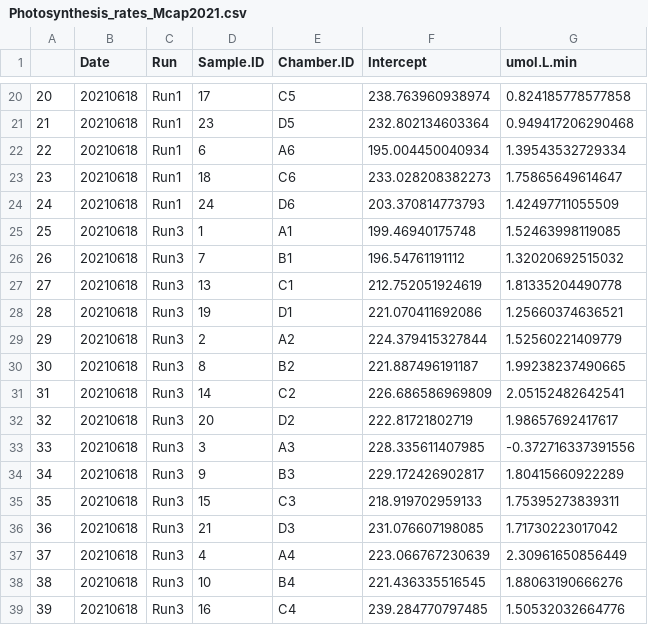
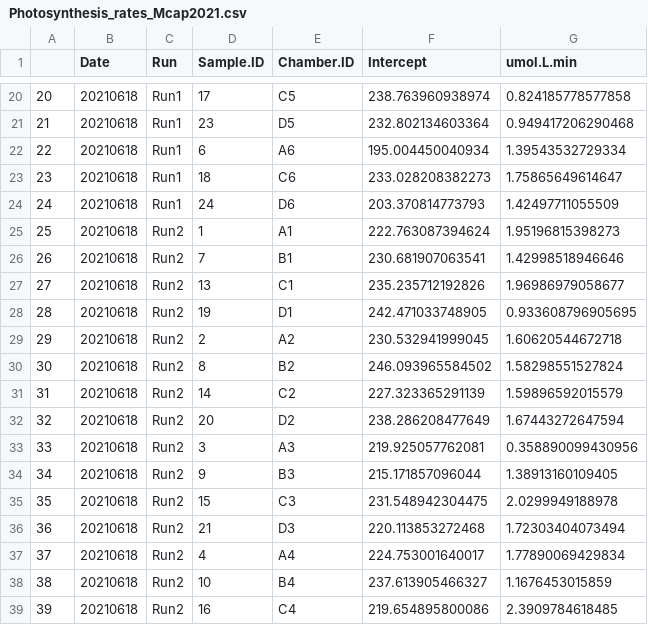
Before and after one commit to AHuffmyer/SymbioticIntegration, a CSV file: Mcap2021/Output/Respiration/Photosynthesis_rates_Mcap2021.csv, drawn as a sheet; only a part is shown, gaps mark what is left out; the diff covers the shown part only.

```diff
--- a/Mcap2021/Output/Respiration/Photosynthesis_rates_Mcap2021.csv
+++ b/Mcap2021/Output/Respiration/Photosynthesis_rates_Mcap2021.csv
@@ -24,16 +24,16 @@
 "24","20210618","Run1","24","D6",203.370814773793,1.42497711055509
-"25","20210618","Run3","1","A1",199.46940175748,1.52463998119085
-"26","20210618","Run3","7","B1",196.54761191112,1.32020692515032
-"27","20210618","Run3","13","C1",212.752051924619,1.81335204490778
-"28","20210618","Run3","19","D1",221.070411692086,1.25660374636521
-"29","20210618","Run3","2","A2",224.379415327844,1.52560221409779
-"30","20210618","Run3","8","B2",221.887496191187,1.99238237490665
-"31","20210618","Run3","14","C2",226.686586969809,2.05152482642541
-"32","20210618","Run3","20","D2",222.81721802719,1.98657692417617
-"33","20210618","Run3","3","A3",228.335611407985,-0.372716337391556
-"34","20210618","Run3","9","B3",229.172426902817,1.80415660922289
-"35","20210618","Run3","15","C3",218.919702959133,1.75395273839311
-"36","20210618","Run3","21","D3",231.076607198085,1.71730223017042
-"37","20210618","Run3","4","A4",223.066767230639,2.30961650856449
-"38","20210618","Run3","10","B4",221.436335516545,1.88063190666276
-"39","20210618","Run3","16","C4",239.284770797485,1.50532032664776
+"25","20210618","Run2","1","A1",222.763087394624,1.95196815398273
+"26","20210618","Run2","7","B1",230.681907063541,1.42998518946646
+"27","20210618","Run2","13","C1",235.235712192826,1.96986979058677
+"28","20210618","Run2","19","D1",242.471033748905,0.933608796905695
+"29","20210618","Run2","2","A2",230.532941999045,1.60620544672718
+"30","20210618","Run2","8","B2",246.093965584502,1.58298551527824
+"31","20210618","Run2","14","C2",227.323365291139,1.59896592015579
+"32","20210618","Run2","20","D2",238.286208477649,1.67443272647594
+"33","20210618","Run2","3","A3",219.925057762081,0.358890099430956
+"34","20210618","Run2","9","B3",215.171857096044,1.38913160109405
+"35","20210618","Run2","15","C3",231.548942304475,2.0299949188978
+"36","20210618","Run2","21","D3",220.113853272468,1.72303404073494
+"37","20210618","Run2","4","A4",224.753001640017,1.77890069429834
+"38","20210618","Run2","10","B4",237.613905466327,1.1676453015859
+"39","20210618","Run2","16","C4",219.654895800086,2.3909784618485
```
Also changed, not shown: 93 edited cells elsewhere in this file, Mcap2021/Data/Respiration/Resp_Sample_Info.csv, Mcap2021/Output/Respiration/Respiration_rates_Mcap2021.csv, 12 other files.
